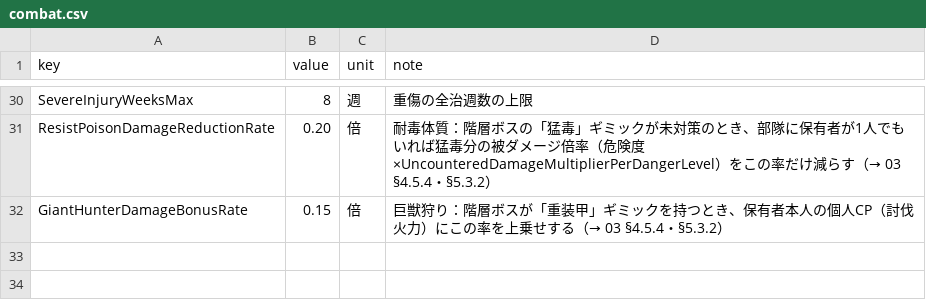
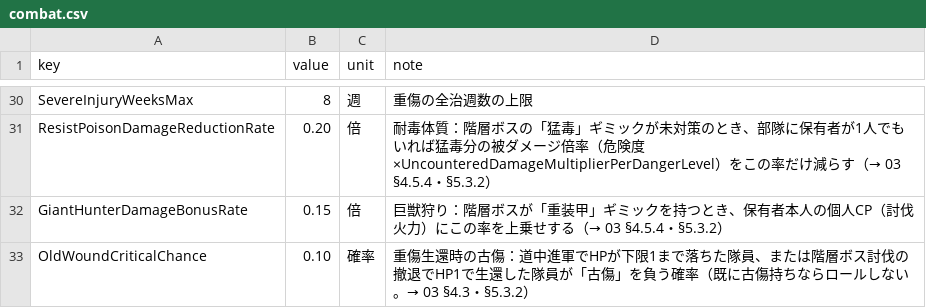
Before and after one commit to takahiro1115/guild-manager, a CSV file: docs/04_バランス表/combat.csv, drawn as a sheet; only a part is shown, gaps mark what is left out.

```diff
--- a/docs/04_バランス表/combat.csv
+++ b/docs/04_バランス表/combat.csv
@@ -32 +32,2 @@ ResistPoisonDamageReductionRate,0.20,倍,耐毒体質：階層ボスの「猛毒
 GiantHunterDamageBonusRate,0.15,倍,巨獣狩り：階層ボスが「重装甲」ギミックを持つとき、保有者本人の個人CP（討伐火力）にこの率を上乗せする（→ 03 §4.5.4・§5.3.2）
+OldWoundCriticalChance,0.10,確率,重傷生還時の古傷：道中進軍でHPが下限1まで落ちた隊員、または階層ボス討伐の撤退でHP1で生還した隊員が「古傷」を負う確率（既に古傷持ちならロールしない。→ 03 §4.3・§5.3.2）
```
Also changed, not shown: 16 other files.
